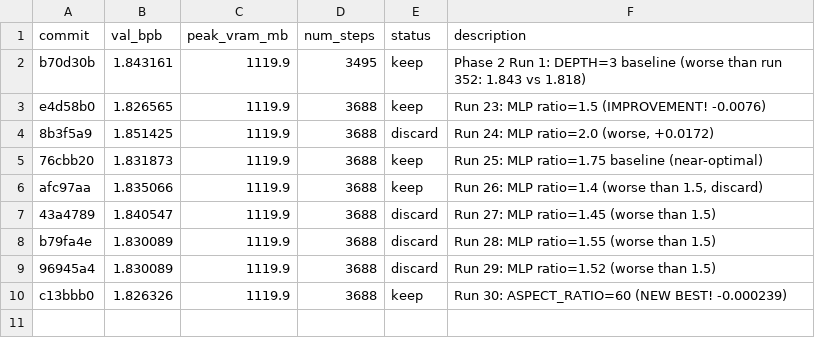
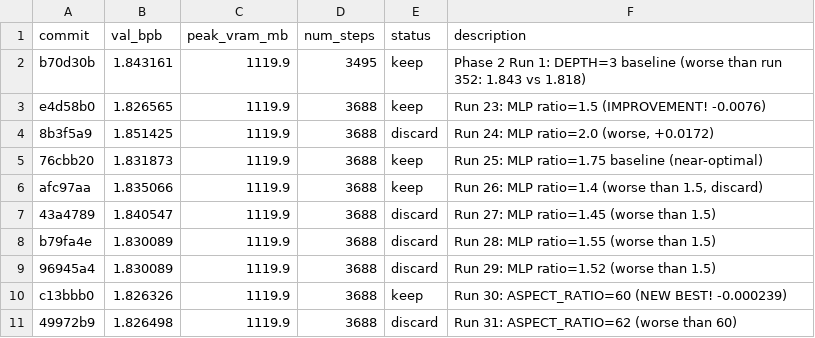
Before and after one commit to rvlambda1-ship-it/autoresearch-revi, a TSV file: results.tsv, drawn as a sheet; the diff names each change by its address in the sheet, - before the commit and + after, or states it on an @@ line.

```diff
--- a/results.tsv
+++ b/results.tsv
+row 11: 49972b9 | 1.826498 | 1119.9 | 3688 | discard | Run 31: ASPECT_RATIO=62 (worse than 60)
```
Also changed, not shown: 2 other files.
